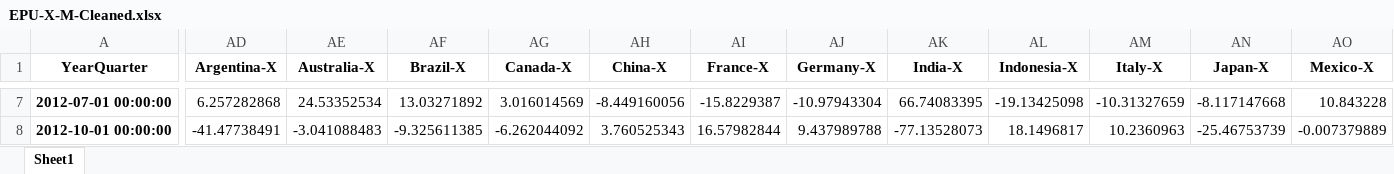
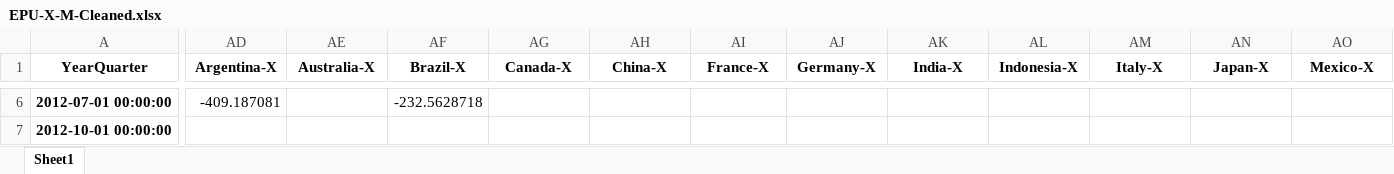
Before and after one commit to talktokalyan/Kalyan-Jupyter-Notebooks, an Excel workbook: T20-Brief/EPU-X-M-Cleaned.xlsx, sheet Sheet1, drawn as a sheet; only a part is shown, gaps mark what is left out; values as stored, in another font and other column widths than the file's, no borders; addresses are those after the commit; the diff covers the shown part only; the diff names each change by its address in the sheet, - before the commit and + after, or states it on an @@ line.

```diff
--- a/T20-Brief/EPU-X-M-Cleaned.xlsx (sheet Sheet1)
+++ b/T20-Brief/EPU-X-M-Cleaned.xlsx (sheet Sheet1)
-AD6 (Argentina-X): 6.257282868
+AD6 (Argentina-X): -409.187081
-AE6 (Australia-X): 24.53352534
+AE6 (Australia-X): (empty)
-AF6 (Brazil-X): 13.03271892
+AF6 (Brazil-X): -232.5628718
-AG6 (Canada-X): 3.016014569
+AG6 (Canada-X): (empty)
-AH6 (China-X): -8.449160056
+AH6 (China-X): (empty)
-AI6 (France-X): -15.8229387
+AI6 (France-X): (empty)
-AJ6 (Germany-X): -10.97943304
+AJ6 (Germany-X): (empty)
-AK6 (India-X): 66.74083395
+AK6 (India-X): (empty)
-AL6 (Indonesia-X): -19.13425098
+AL6 (Indonesia-X): (empty)
-AM6 (Italy-X): -10.31327659
+AM6 (Italy-X): (empty)
-AN6 (Japan-X): -8.117147668
+AN6 (Japan-X): (empty)
-AO6 (Mexico-X): 10.843228
+AO6 (Mexico-X): (empty)
-AD7 (Argentina-X): -41.47738491
+AD7 (Argentina-X): (empty)
-AE7 (Australia-X): -3.041088483
+AE7 (Australia-X): (empty)
-AF7 (Brazil-X): -9.325611385
+AF7 (Brazil-X): (empty)
-AG7 (Canada-X): -6.262044092
+AG7 (Canada-X): (empty)
-AH7 (China-X): 3.760525343
+AH7 (China-X): (empty)
-AI7 (France-X): 16.57982844
+AI7 (France-X): (empty)
-AJ7 (Germany-X): 9.437989788
+AJ7 (Germany-X): (empty)
-AK7 (India-X): -77.13528073
+AK7 (India-X): (empty)
-AL7 (Indonesia-X): 18.1496817
+AL7 (Indonesia-X): (empty)
-AM7 (Italy-X): 10.2360963
+AM7 (Italy-X): (empty)
-AN7 (Japan-X): -25.46753739
+AN7 (Japan-X): (empty)
-AO7 (Mexico-X): -0.007379889
+AO7 (Mexico-X): (empty)
```
Also changed, not shown: 1 removed row and 1572 edited cells elsewhere in this sheet, 3 other files.
